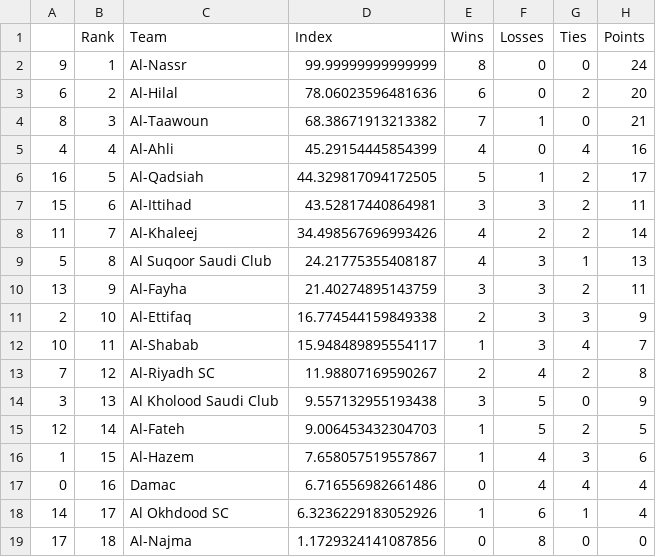
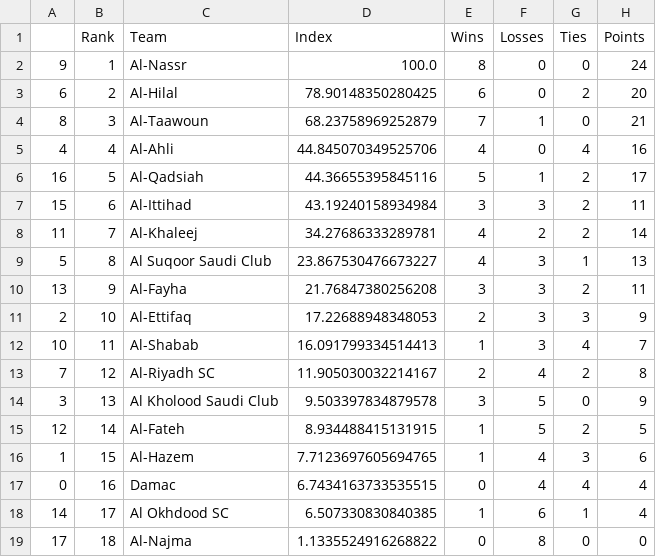
Before and after one commit to jmn5/powerRankCSVFiles, a CSV file: saudi_professional_league_power_rankings.csv, drawn as a sheet.

```diff
--- a/saudi_professional_league_power_rankings.csv
+++ b/saudi_professional_league_power_rankings.csv
@@ -1,19 +1,19 @@
 ,Rank,Team,Index,Wins,Losses,Ties,Points
-9,1,Al-Nassr,99.99999999999999,8,0,0,24
-6,2,Al-Hilal,78.06023596481636,6,0,2,20
-8,3,Al-Taawoun,68.38671913213382,7,1,0,21
-4,4,Al-Ahli,45.29154445854399,4,0,4,16
-16,5,Al-Qadsiah,44.329817094172505,5,1,2,17
-15,6,Al-Ittihad,43.52817440864981,3,3,2,11
-11,7,Al-Khaleej,34.498567696993426,4,2,2,14
-5,8,Al Suqoor Saudi Club,24.21775355408187,4,3,1,13
-13,9,Al-Fayha,21.40274895143759,3,3,2,11
-2,10,Al-Ettifaq,16.774544159849338,2,3,3,9
-10,11,Al-Shabab,15.948489895554117,1,3,4,7
-7,12,Al-Riyadh SC,11.98807169590267,2,4,2,8
-3,13,Al Kholood Saudi Club,9.557132955193438,3,5,0,9
-12,14,Al-Fateh,9.006453432304703,1,5,2,5
-1,15,Al-Hazem,7.658057519557867,1,4,3,6
-0,16,Damac,6.716556982661486,0,4,4,4
-14,17,Al Okhdood SC,6.3236229183052926,1,6,1,4
-17,18,Al-Najma,1.1729324141087856,0,8,0,0
+9,1,Al-Nassr,100.0,8,0,0,24
+6,2,Al-Hilal,78.90148350280425,6,0,2,20
+8,3,Al-Taawoun,68.23758969252879,7,1,0,21
+4,4,Al-Ahli,44.845070349525706,4,0,4,16
+16,5,Al-Qadsiah,44.36655395845116,5,1,2,17
+15,6,Al-Ittihad,43.19240158934984,3,3,2,11
+11,7,Al-Khaleej,34.27686333289781,4,2,2,14
+5,8,Al Suqoor Saudi Club,23.867530476673227,4,3,1,13
+13,9,Al-Fayha,21.76847380256208,3,3,2,11
+2,10,Al-Ettifaq,17.22688948348053,2,3,3,9
+10,11,Al-Shabab,16.091799334514413,1,3,4,7
+7,12,Al-Riyadh SC,11.905030032214167,2,4,2,8
+3,13,Al Kholood Saudi Club,9.503397834879578,3,5,0,9
+12,14,Al-Fateh,8.934488415131915,1,5,2,5
+1,15,Al-Hazem,7.7123697605694765,1,4,3,6
+0,16,Damac,6.7434163733535515,0,4,4,4
+14,17,Al Okhdood SC,6.507330830840385,1,6,1,4
+17,18,Al-Najma,1.1335524916268822,0,8,0,0
```
Also changed, not shown: FCS_power_rankings.csv, ncaad1_power_rankings.csv, 17 other files.
